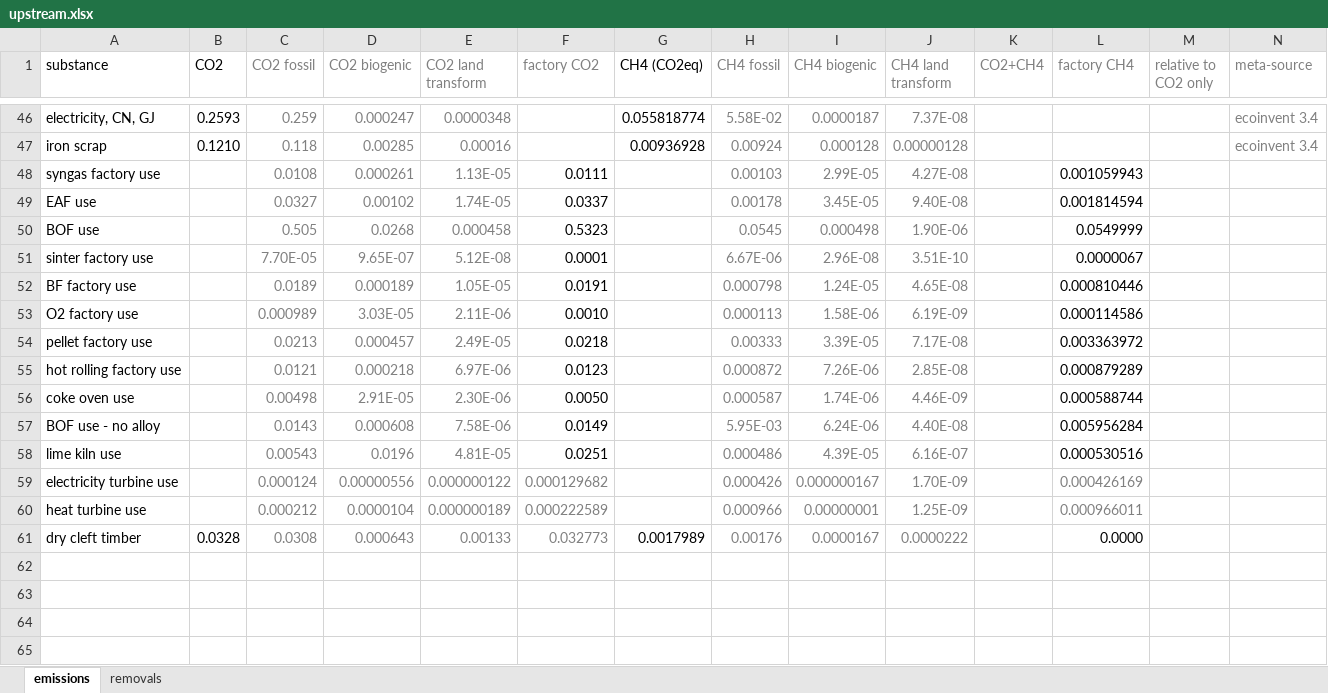
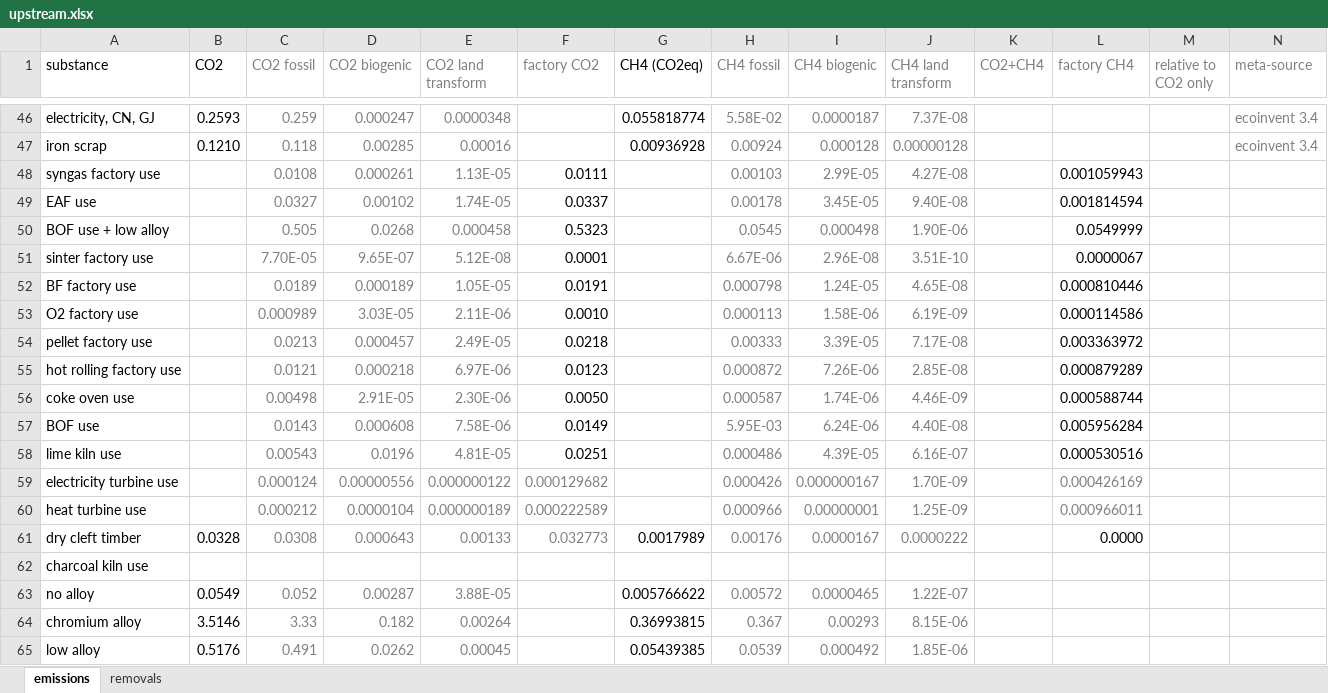
Before and after one commit to concoctions/BlackBlox, an Excel workbook: data/shared/upstream.xlsx, sheet emissions, drawn as a sheet; only a part is shown, gaps mark what is left out; values as stored, in another font and other column widths than the file's, no borders; rows hold the shown columns only; the diff names each change by its address in the sheet, - before the commit and + after, or states it on an @@ line.

Commit message:
added upstream for alloy

```diff
--- a/data/shared/upstream.xlsx (sheet emissions)
+++ b/data/shared/upstream.xlsx (sheet emissions)
-A50 (substance): BOF use
+A50 (substance): BOF use + low alloy
-A57 (substance): BOF use - no alloy
+A57 (substance): BOF use
+row 62: charcoal kiln use
+row 63: no alloy | 0.0549 | 0.052 | 0.00287 | 3.88E-05 |  | 0.005766622 | 0.00572 | 0.0000465 | 1.22E-07
+row 64: chromium alloy | 3.5146 | 3.33 | 0.182 | 0.00264 |  | 0.36993815 | 0.367 | 0.00293 | 8.15E-06
+row 65: low alloy | 0.5176 | 0.491 | 0.0262 | 0.00045 |  | 0.05439385 | 0.0539 | 0.000492 | 1.85E-06
```
Also changed, not shown: sheet removals, data/steel/steel_simplified_calcs.xlsx, data/steel/steel_simplified_var.xlsx, 2 other files.
